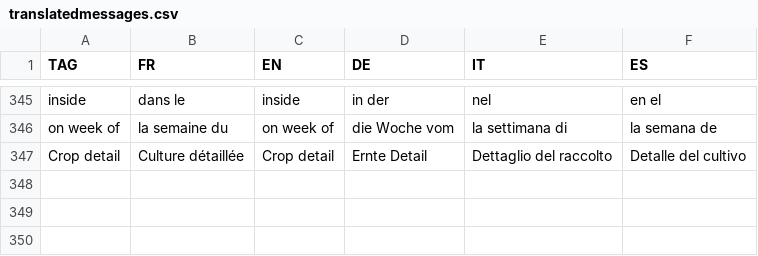
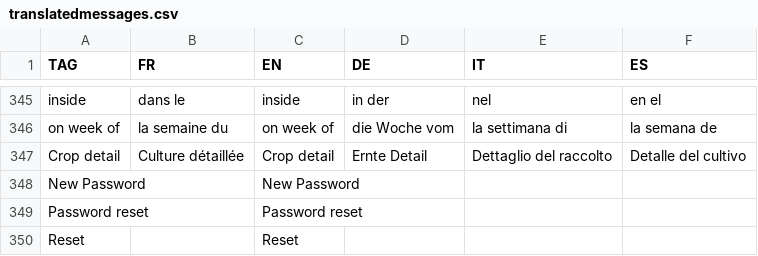
Before and after one commit to hyperplanning/hyperassets, a CSV file: translatedmessages.csv, drawn as a sheet; only a part is shown, gaps mark what is left out.

Commit message:
Update translatedmessages.csv

```diff
--- a/translatedmessages.csv
+++ b/translatedmessages.csv
@@ -347 +347,4 @@ on week of,la semaine du,on week of,die Woche vom,la settimana di,la semana de
 Crop detail, Culture détaillée, Crop detail,Ernte Detail,Dettaglio del raccolto,Detalle del cultivo
+New Password,,New Password,,,
+Password reset,,Password reset,,,
+Reset,,Reset,,,
```
